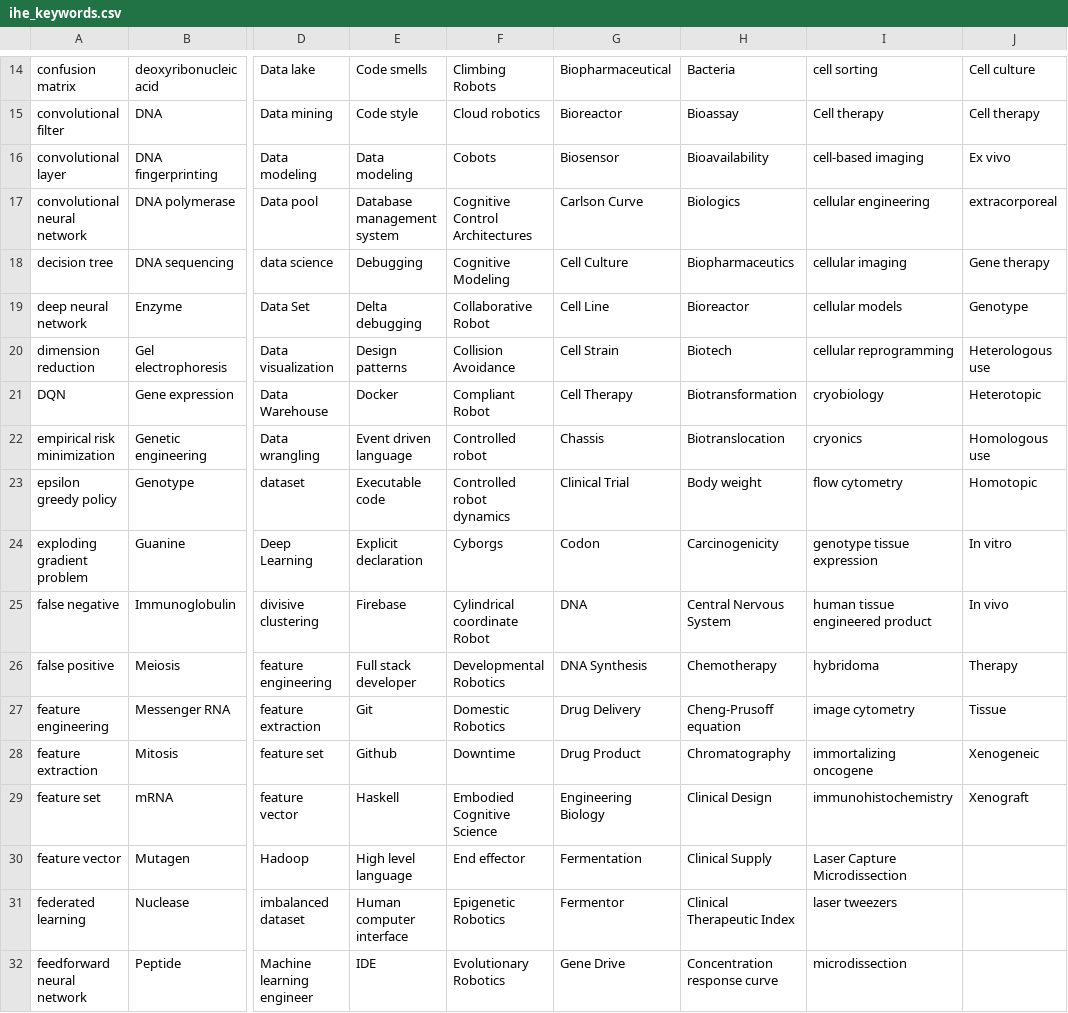
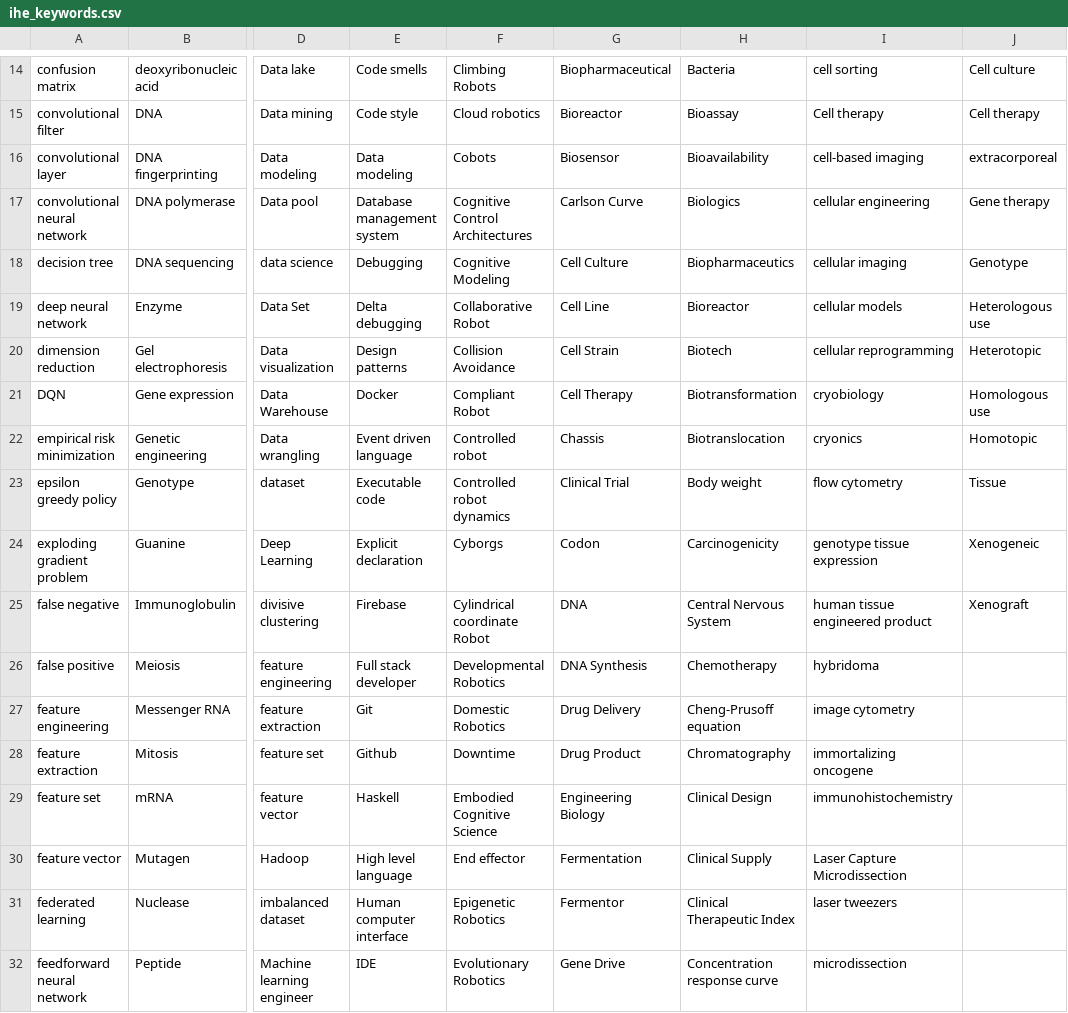
Before and after one commit to thatguy1104/NLP-Data-Mining-Engine, a CSV file: src/main/IHE_KEYWORDS/ihe_keywords.csv, drawn as a sheet; only a part is shown, gaps mark what is left out; the diff names each change by its address in the sheet, - before the commit and + after, or states it on an @@ line.

Commit message:
post-model data 2

```diff
--- a/src/main/IHE_KEYWORDS/ihe_keywords.csv
+++ b/src/main/IHE_KEYWORDS/ihe_keywords.csv
-J16: Ex vivo
+J16: extracorporeal
-J17: extracorporeal
+J17: Gene therapy
-J18: Gene therapy
+J18: Genotype
-J19: Genotype
+J19: Heterologous use
-J20: Heterologous use
+J20: Heterotopic
-J21: Heterotopic
+J21: Homologous use
-J22: Homologous use
+J22: Homotopic
-J23: Homotopic
+J23: Tissue
-J24: In vitro
+J24: Xenogeneic
-J25: In vivo
+J25: Xenograft
-J26: Therapy
+J26: (empty)
-J27: Tissue
+J27: (empty)
-J28: Xenogeneic
+J28: (empty)
-J29: Xenograft
+J29: (empty)
```
Also changed, not shown: 3 other files.
